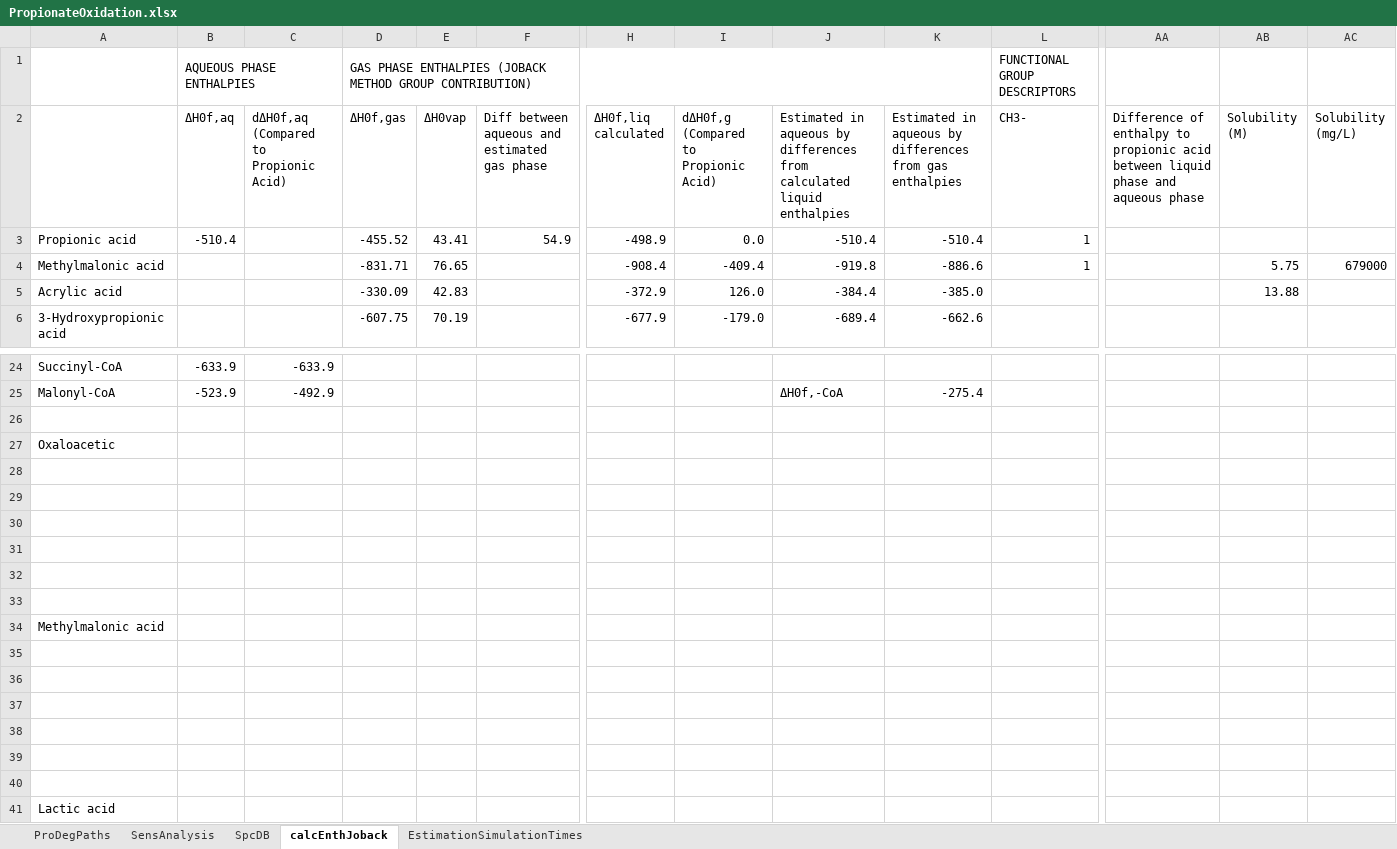
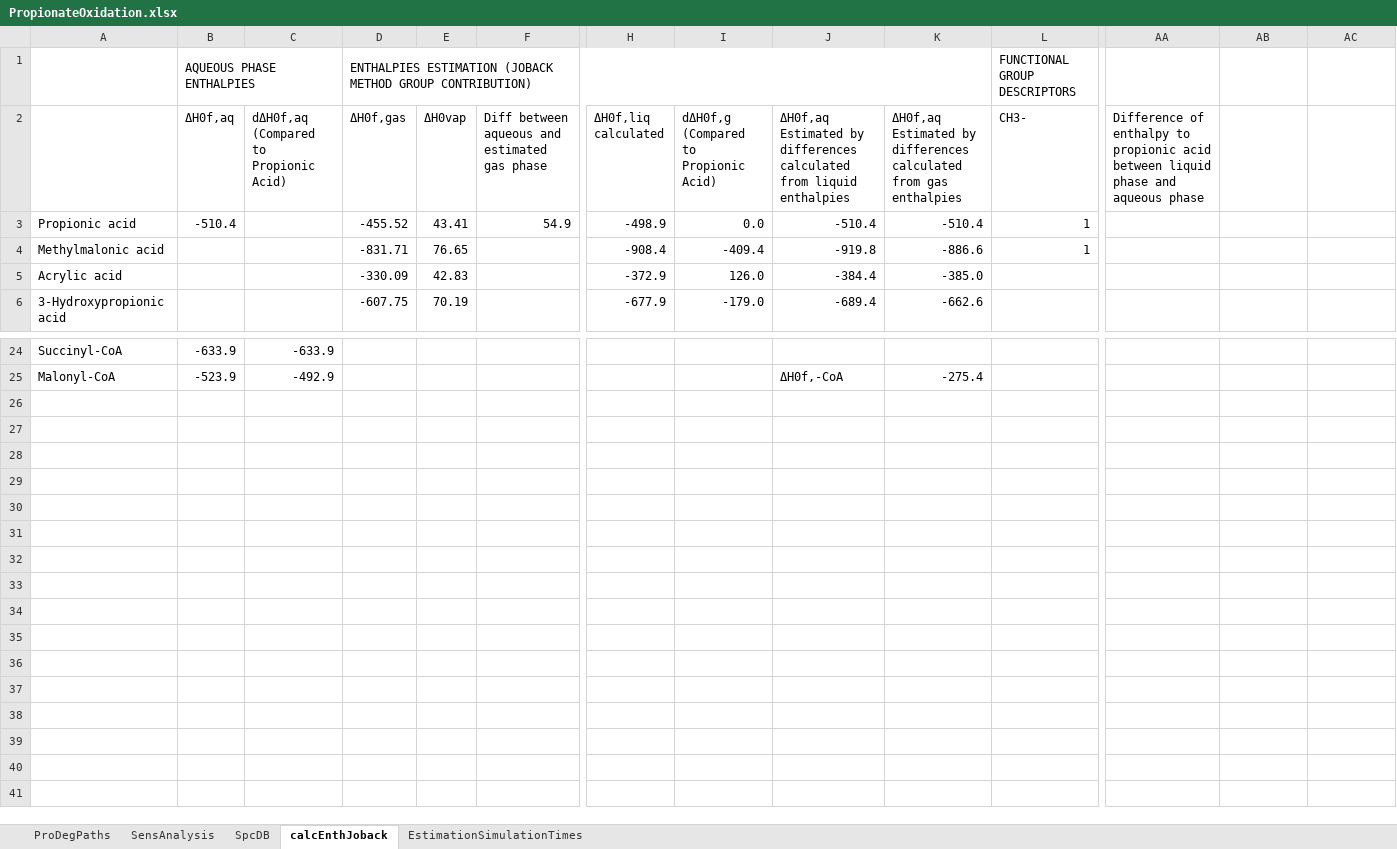
Before and after one commit to maupagas/propionateOxidation, an Excel workbook: PropionateOxidation.xlsx, sheet calcEnthJoback, drawn as a sheet; only a part is shown, gaps mark what is left out; values as stored, in another font and other column widths than the file's, no cell formats; charts and pictures and conditional formats not drawn; rows hold the shown columns only; ↵ is a line break in a cell; the diff names each change by its address in the sheet, - before the commit and + after, or states it on an @@ line.

```diff
--- a/PropionateOxidation.xlsx (sheet calcEnthJoback)
+++ b/PropionateOxidation.xlsx (sheet calcEnthJoback)
-D1 (ΔH0f,gas): GAS PHASE ENTHALPIES (JOBACK METHOD…
+D1 (ΔH0f,gas): ENTHALPIES ESTIMATION (JOBACK METHOD…
-J2: Estimated in aqueous by differences from calculated liquid enthalpies
+J2: ΔH0f,aq ↵ Estimated by differences calculated from liquid enthalpies
-K2: Estimated in aqueous by differences from gas…
+K2: ΔH0f,aq ↵ Estimated by differences calculated from gas…
-AB2: Solubility ↵ (M)
+AB2: (empty)
-AC2: Solubility ↵ (mg/L)
+AC2: (empty)
-AB4: 5.75
+AB4: (empty)
-AC4: 679000
+AC4: (empty)
-AB5: 13.88
+AB5: (empty)
-row 26: (empty)
-row 27: Oxaloacetic
-row 28: (empty)
-row 29: (empty)
-row 30: (empty)
-row 31: (empty)
-row 32: (empty)
-row 33: (empty)
-row 34: Methylmalonic acid
-row 35: (empty)
-row 36: (empty)
-row 37: (empty)
-row 38: (empty)
-row 39: (empty)
-row 40: (empty)
-row 41: Lactic acid
```
Also changed, not shown: sheet EstimationSimulationTimes, cell formats, formulas that keep their value, charts or pictures, 1 other file.
